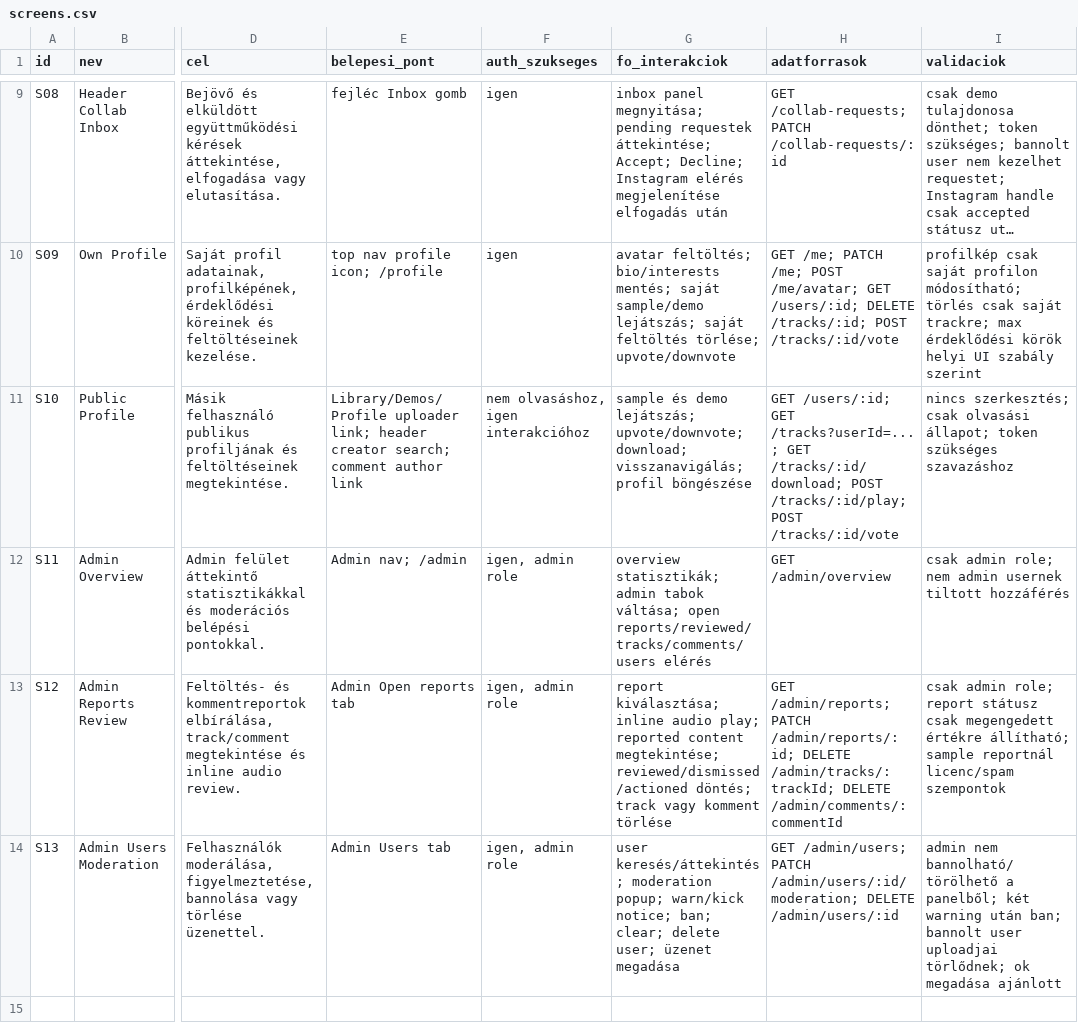
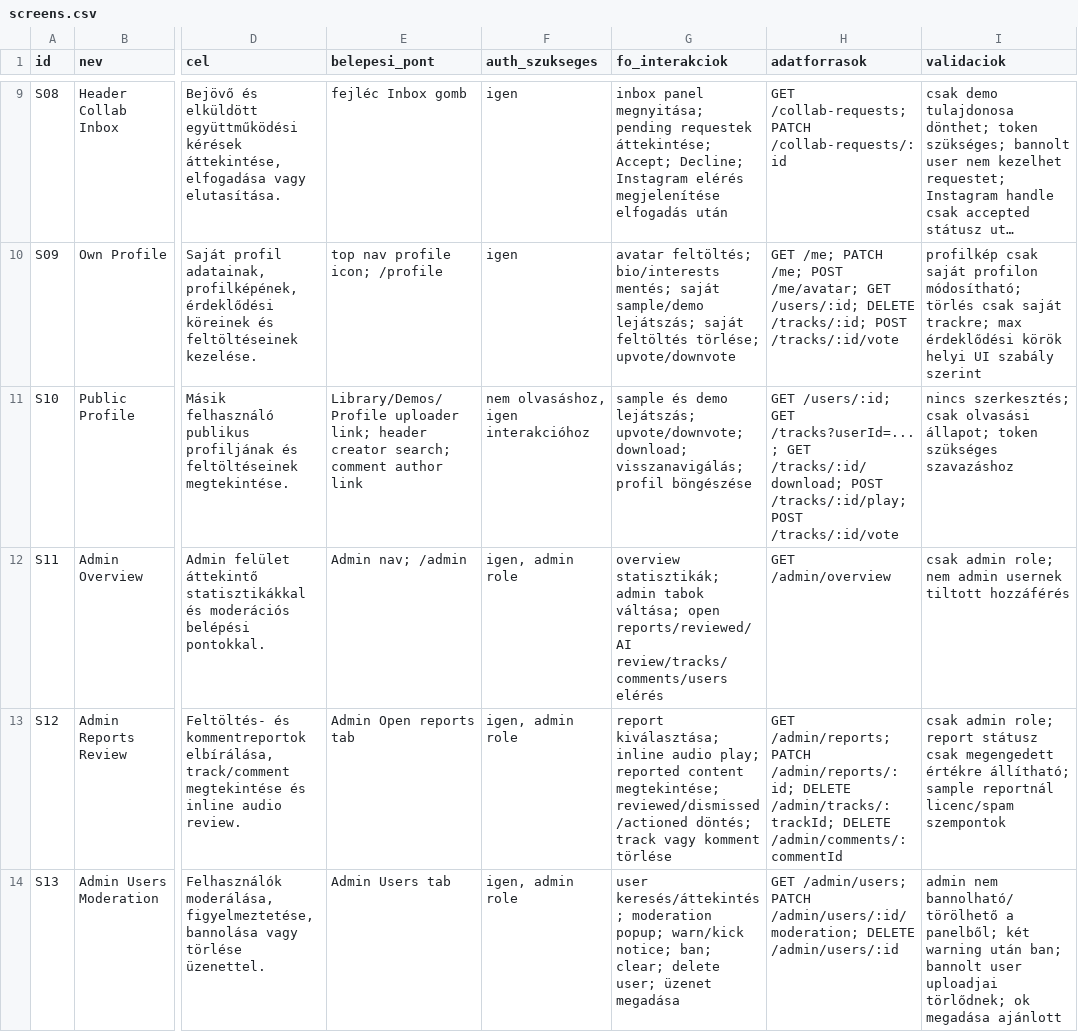
Before and after one commit to Mtompero/ProdCty, a CSV file: docs/ux/screens.csv, drawn as a sheet; only a part is shown, gaps mark what is left out; long unchanged cells end in …; the diff covers the shown part only; the diff names each change by its address in the sheet, - before the commit and + after, or states it on an @@ line.

Commit message:
Prepare online deployment and AI moderation review

```diff
--- a/docs/ux/screens.csv
+++ b/docs/ux/screens.csv
-G12 (fo_interakciok): …váltása; open reports/reviewed/tracks/comments/users elérés
+G12 (fo_interakciok): …váltása; open reports/reviewed/AI review/tracks/comments/users elérés
```
Also changed, not shown: 2 added rows elsewhere in this file, 41 other files.
